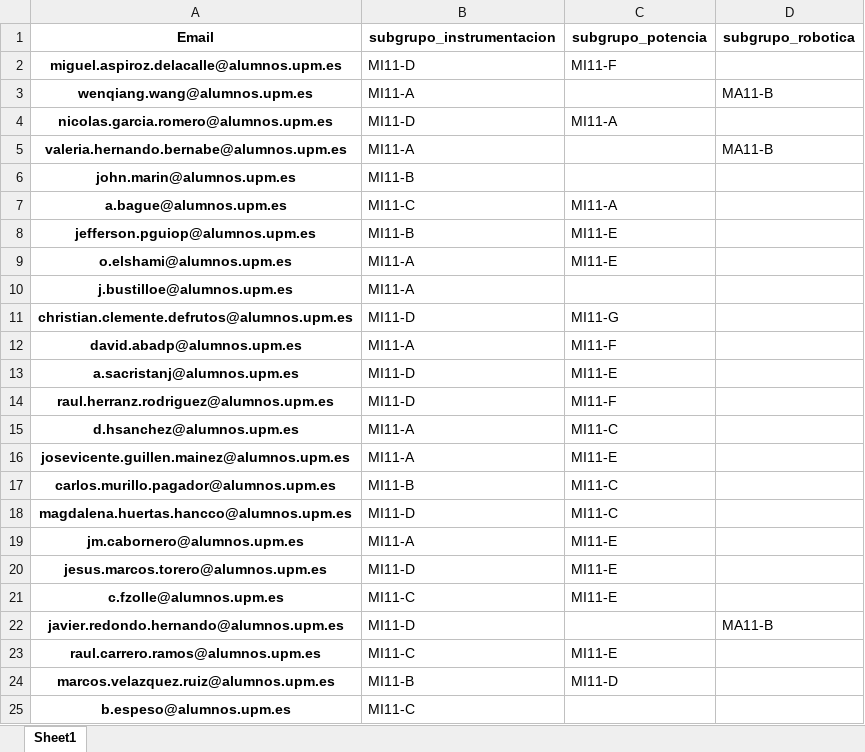
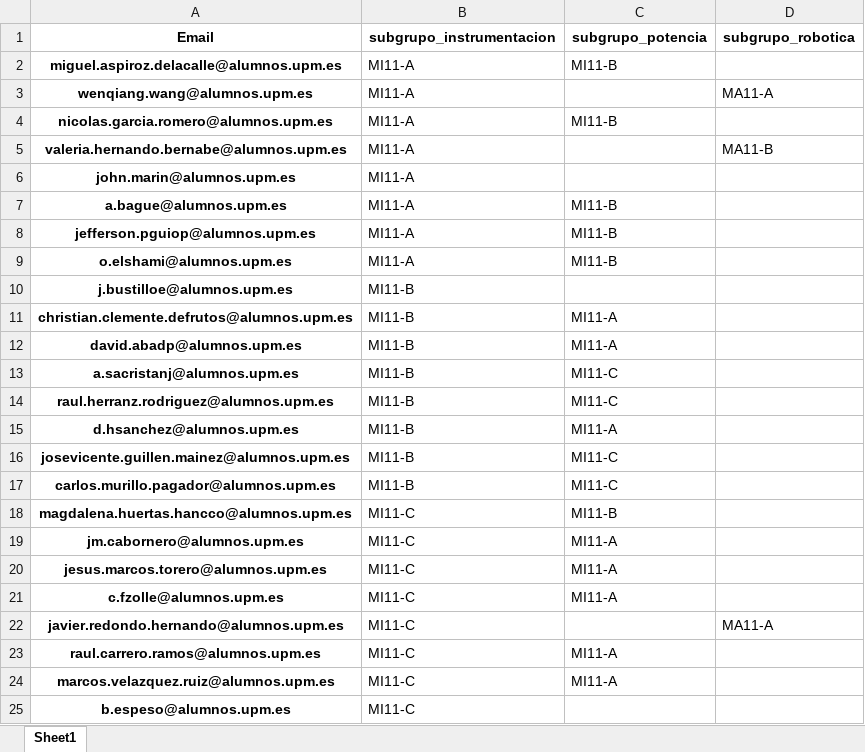
Before and after one commit to rubennj/listas-grupos-lab, an Excel workbook: lista_subgrupos.xlsx, sheet Sheet1, drawn as a sheet; only a part is shown; values as stored, in another font and other column widths than the file's, no borders; the diff covers the shown part only; the diff names each change by its address in the sheet, - before the commit and + after, or states it on an @@ line.

Commit message:
comprueba subgrupos por semanas, quita random a selección de grupos

```diff
--- a/lista_subgrupos.xlsx (sheet Sheet1)
+++ b/lista_subgrupos.xlsx (sheet Sheet1)
-B2 (subgrupo_instrumentacion): MI11-D
+B2 (subgrupo_instrumentacion): MI11-A
-C2 (subgrupo_potencia): MI11-F
+C2 (subgrupo_potencia): MI11-B
-D3 (subgrupo_robotica): MA11-B
+D3 (subgrupo_robotica): MA11-A
-B4 (subgrupo_instrumentacion): MI11-D
+B4 (subgrupo_instrumentacion): MI11-A
-C4 (subgrupo_potencia): MI11-A
+C4 (subgrupo_potencia): MI11-B
-B6 (subgrupo_instrumentacion): MI11-B
+B6 (subgrupo_instrumentacion): MI11-A
-B7 (subgrupo_instrumentacion): MI11-C
+B7 (subgrupo_instrumentacion): MI11-A
-C7 (subgrupo_potencia): MI11-A
+C7 (subgrupo_potencia): MI11-B
-B8 (subgrupo_instrumentacion): MI11-B
+B8 (subgrupo_instrumentacion): MI11-A
-C8:C9 (subgrupo_potencia): MI11-E
+C8:C9 (subgrupo_potencia): MI11-B
-B10 (subgrupo_instrumentacion): MI11-A
+B10 (subgrupo_instrumentacion): MI11-B
-B11 (subgrupo_instrumentacion): MI11-D
+B11 (subgrupo_instrumentacion): MI11-B
-C11 (subgrupo_potencia): MI11-G
+C11 (subgrupo_potencia): MI11-A
-B12 (subgrupo_instrumentacion): MI11-A
+B12 (subgrupo_instrumentacion): MI11-B
-C12 (subgrupo_potencia): MI11-F
+C12 (subgrupo_potencia): MI11-A
-B13:B14 (subgrupo_instrumentacion): MI11-D
+B13:B14 (subgrupo_instrumentacion): MI11-B
-C13 (subgrupo_potencia): MI11-E
+C13 (subgrupo_potencia): MI11-C
-C14 (subgrupo_potencia): MI11-F
+C14 (subgrupo_potencia): MI11-C
-B15:B16 (subgrupo_instrumentacion): MI11-A
+B15:B16 (subgrupo_instrumentacion): MI11-B
-C15 (subgrupo_potencia): MI11-C
+C15 (subgrupo_potencia): MI11-A
-C16 (subgrupo_potencia): MI11-E
+C16 (subgrupo_potencia): MI11-C
-B18 (subgrupo_instrumentacion): MI11-D
+B18 (subgrupo_instrumentacion): MI11-C
-C18 (subgrupo_potencia): MI11-C
+C18 (subgrupo_potencia): MI11-B
-B19 (subgrupo_instrumentacion): MI11-A
+B19 (subgrupo_instrumentacion): MI11-C
-C19:C21 (subgrupo_potencia): MI11-E
+C19:C21 (subgrupo_potencia): MI11-A
-B20 (subgrupo_instrumentacion): MI11-D
+B20 (subgrupo_instrumentacion): MI11-C
-B22 (subgrupo_instrumentacion): MI11-D
+B22 (subgrupo_instrumentacion): MI11-C
-D22 (subgrupo_robotica): MA11-B
+D22 (subgrupo_robotica): MA11-A
-C23 (subgrupo_potencia): MI11-E
+C23 (subgrupo_potencia): MI11-A
-B24 (subgrupo_instrumentacion): MI11-B
+B24 (subgrupo_instrumentacion): MI11-C
-C24 (subgrupo_potencia): MI11-D
+C24 (subgrupo_potencia): MI11-A
```
Also changed, not shown: 400 edited cells elsewhere in this sheet, 1 other file.
